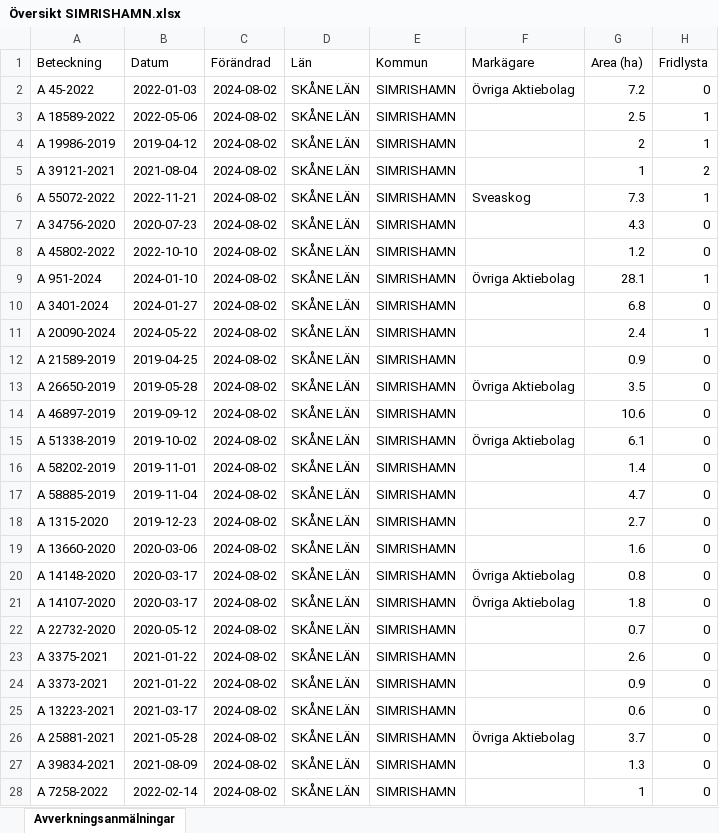
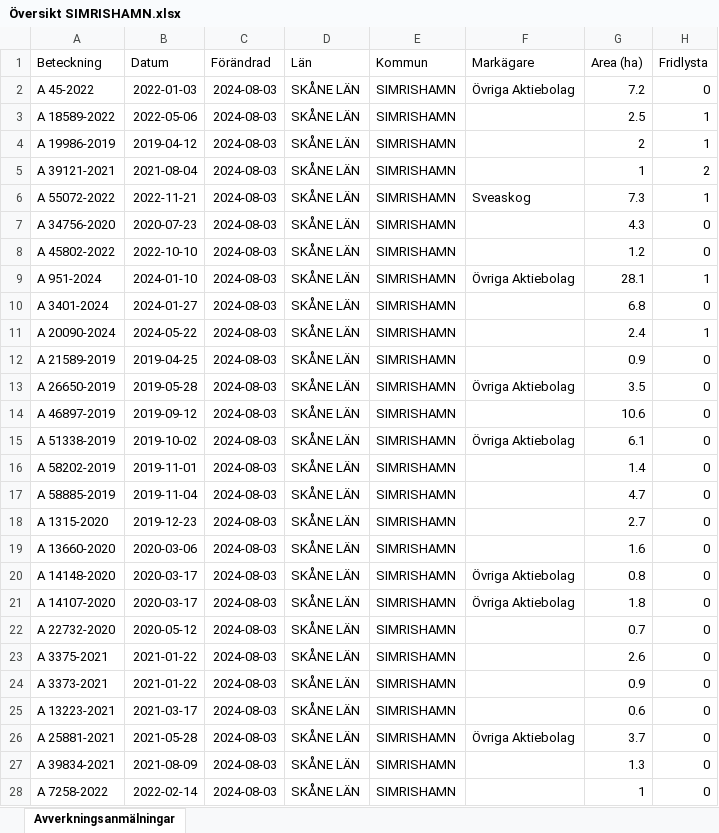
Before and after one commit to klasma/Logging_1291, an Excel workbook: Översikt SIMRISHAMN.xlsx, sheet Avverkningsanmälningar, drawn as a sheet; only a part is shown; values as stored, in another font and other column widths than the file's, no borders; the diff covers the shown part only; the diff names each change by its address in the sheet, - before the commit and + after, or states it on an @@ line.

```diff
--- a/Översikt SIMRISHAMN.xlsx (sheet Avverkningsanmälningar)
+++ b/Översikt SIMRISHAMN.xlsx (sheet Avverkningsanmälningar)
-C2:C28 (Förändrad): 2024-08-02
+C2:C28 (Förändrad): 2024-08-03
```
Also changed, not shown: 105 edited cells elsewhere in this sheet, artfynd/A 18589-2022 artfynd.xlsx, artfynd/A 19986-2019 artfynd.xlsx, 49 other files.
